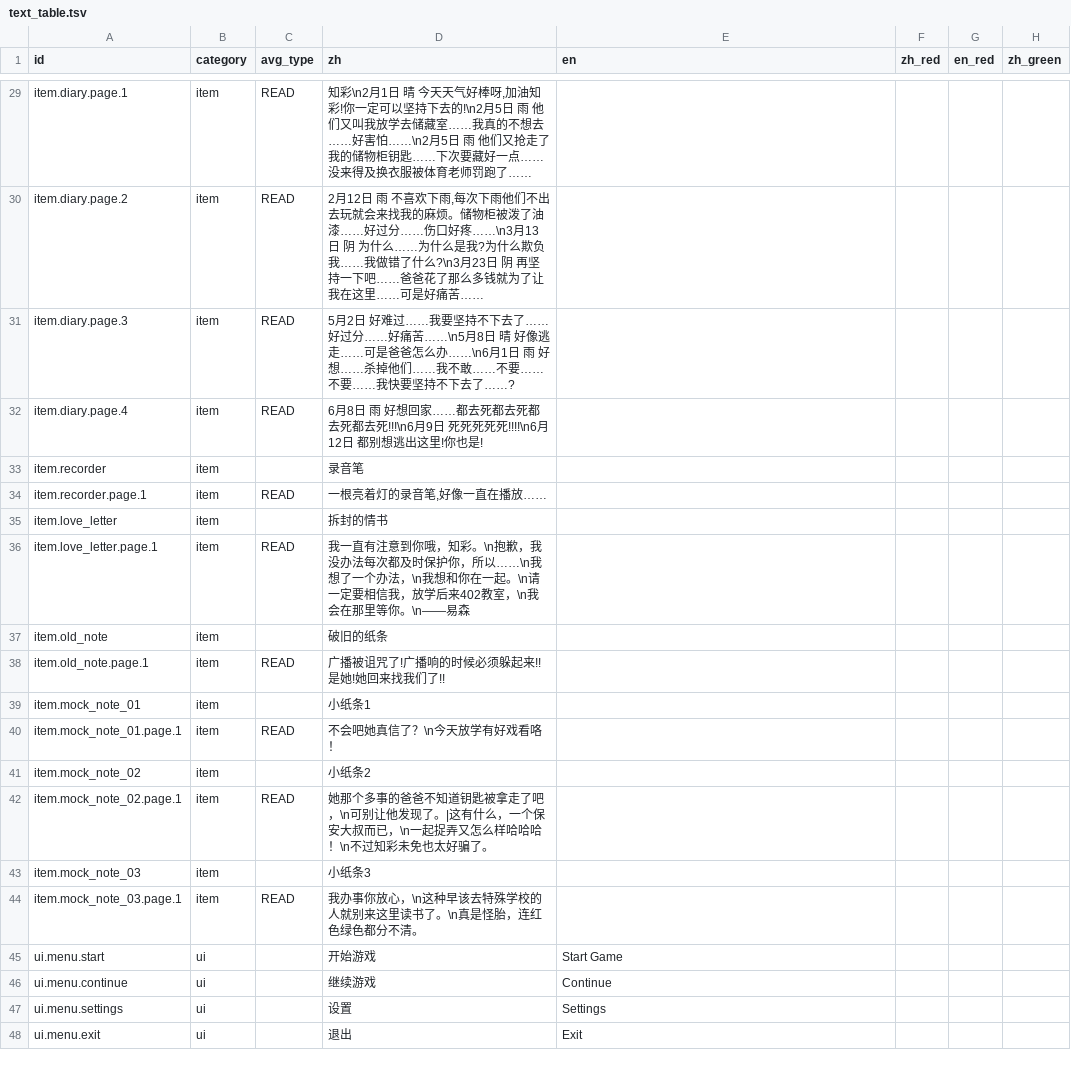
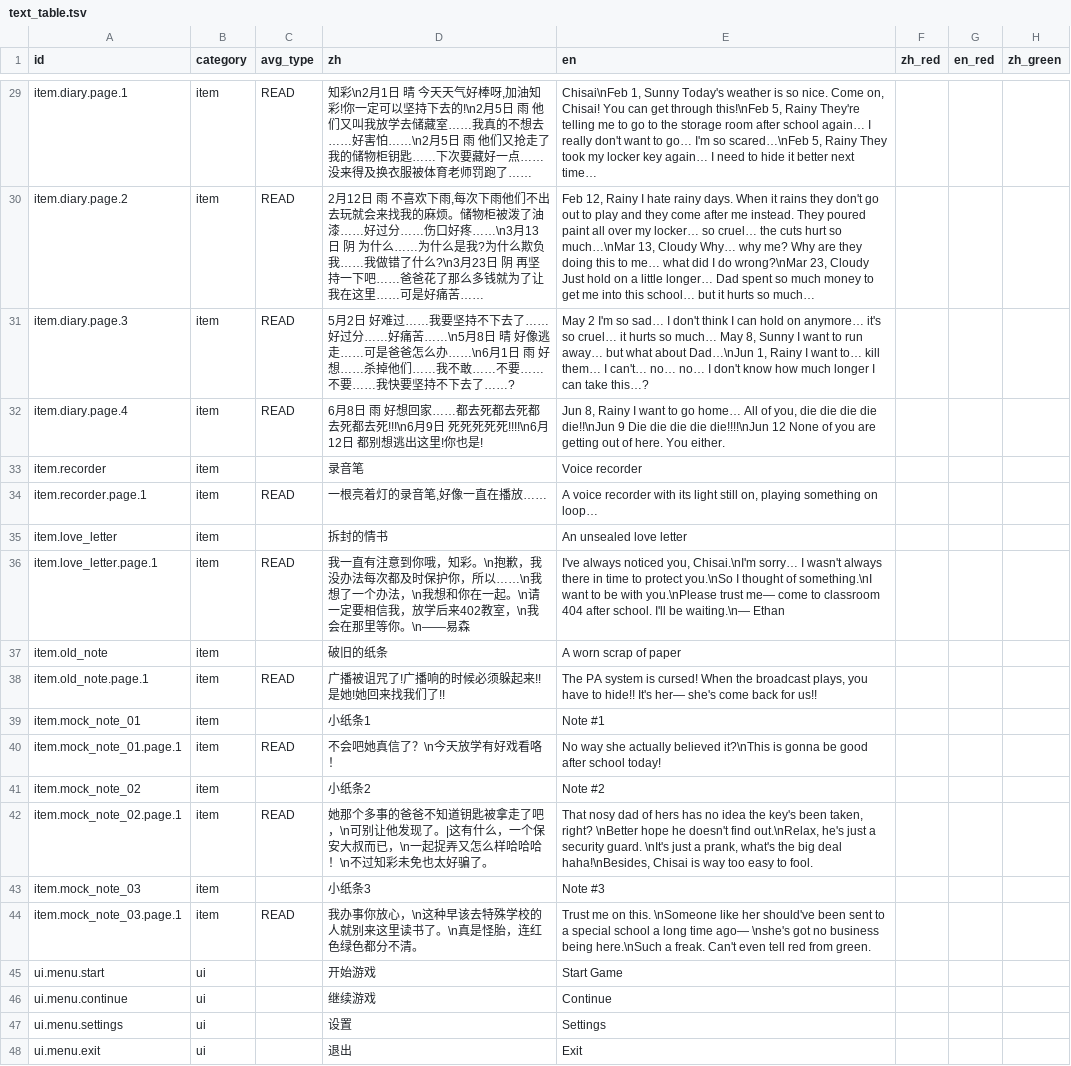
Before and after one commit to suzyeth/ludumdare2026, a TSV file: Assets/Config/text_table.tsv, drawn as a sheet; only a part is shown, gaps mark what is left out; the diff covers the shown part only; the diff names each change by its address in the sheet, - before the commit and + after, or states it on an @@ line.

```diff
--- a/Assets/Config/text_table.tsv
+++ b/Assets/Config/text_table.tsv
-E29 (en): (empty)
+E29 (en): Chisai\nFeb 1, Sunny Today's weather is so nice. Come on, Chisai! You can get through this!\nFeb 5, Rainy They're telling me to go to the storage room after school again… I really don't want to go… I'm so scared…\nFeb 5, Rainy They took my locker key again… I need to hide it better next time…
-E30 (en): (empty)
+E30 (en): Feb 12, Rainy I hate rainy days. When it rains they don't go out to play and they come after me instead. They poured paint all over my locker… so cruel… the cuts hurt so much…\nMar 13, Cloudy Why… why me? Why are they doing this to me… what did I do wrong?\nMar 23, Cloudy Just hold on a little longer… Dad spent so much money to get me into this school… but it hurts so much…
-E31 (en): (empty)
+E31 (en): May 2 I'm so sad… I don't think I can hold on anymore… it's so cruel… it hurts so much… May 8, Sunny I want to run away… but what about Dad…\nJun 1, Rainy I want to… kill them… I can't… no… no… I don't know how much longer I can take this…?
-E32 (en): (empty)
+E32 (en): Jun 8, Rainy I want to go home… All of you, die die die die die!!\nJun 9 Die die die die die!!!!\nJun 12 None of you are getting out of here. You either.
-E33 (en): (empty)
+E33 (en): Voice recorder
-E34 (en): (empty)
+E34 (en): A voice recorder with its light still on, playing something on loop…
-E35 (en): (empty)
+E35 (en): An unsealed love letter
-E36 (en): (empty)
+E36 (en): I've always noticed you, Chisai.\nI'm sorry… I wasn't always there in time to protect you.\nSo I thought of something.\nI want to be with you.\nPlease trust me— come to classroom 404 after school. I'll be waiting.\n— Ethan
-E37 (en): (empty)
+E37 (en): A worn scrap of paper
-E38 (en): (empty)
+E38 (en): The PA system is cursed! When the broadcast plays, you have to hide!! It's her— she's come back for us!!
-E39 (en): (empty)
+E39 (en): Note #1
-E40 (en): (empty)
+E40 (en): No way she actually believed it?\nThis is gonna be good after school today!
-E41 (en): (empty)
+E41 (en): Note #2
-E42 (en): (empty)
+E42 (en): That nosy dad of hers has no idea the key's been taken, right? \nBetter hope he doesn't find out.\nRelax, he's just a security guard. \nIt's just a prank, what's the big deal haha!\nBesides, Chisai is way too easy to fool.
-E43 (en): (empty)
+E43 (en): Note #3
-E44 (en): (empty)
+E44 (en): Trust me on this. \nSomeone like her should've been sent to a special school a long time ago— \nshe's got no business being here.\nSuch a freak. Can't even tell red from green.
```
Also changed, not shown: 27 edited cells elsewhere in this file, 1 other file.
